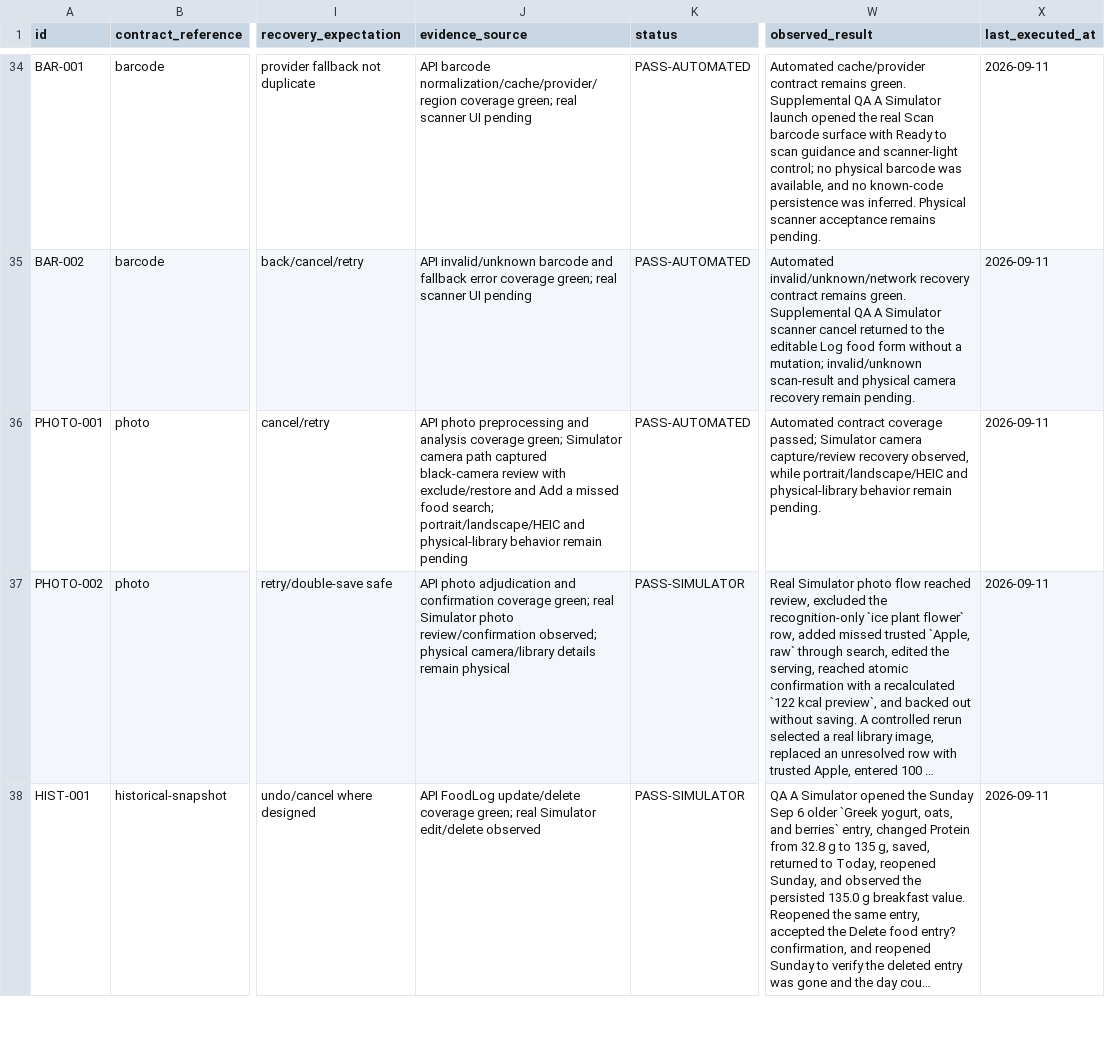
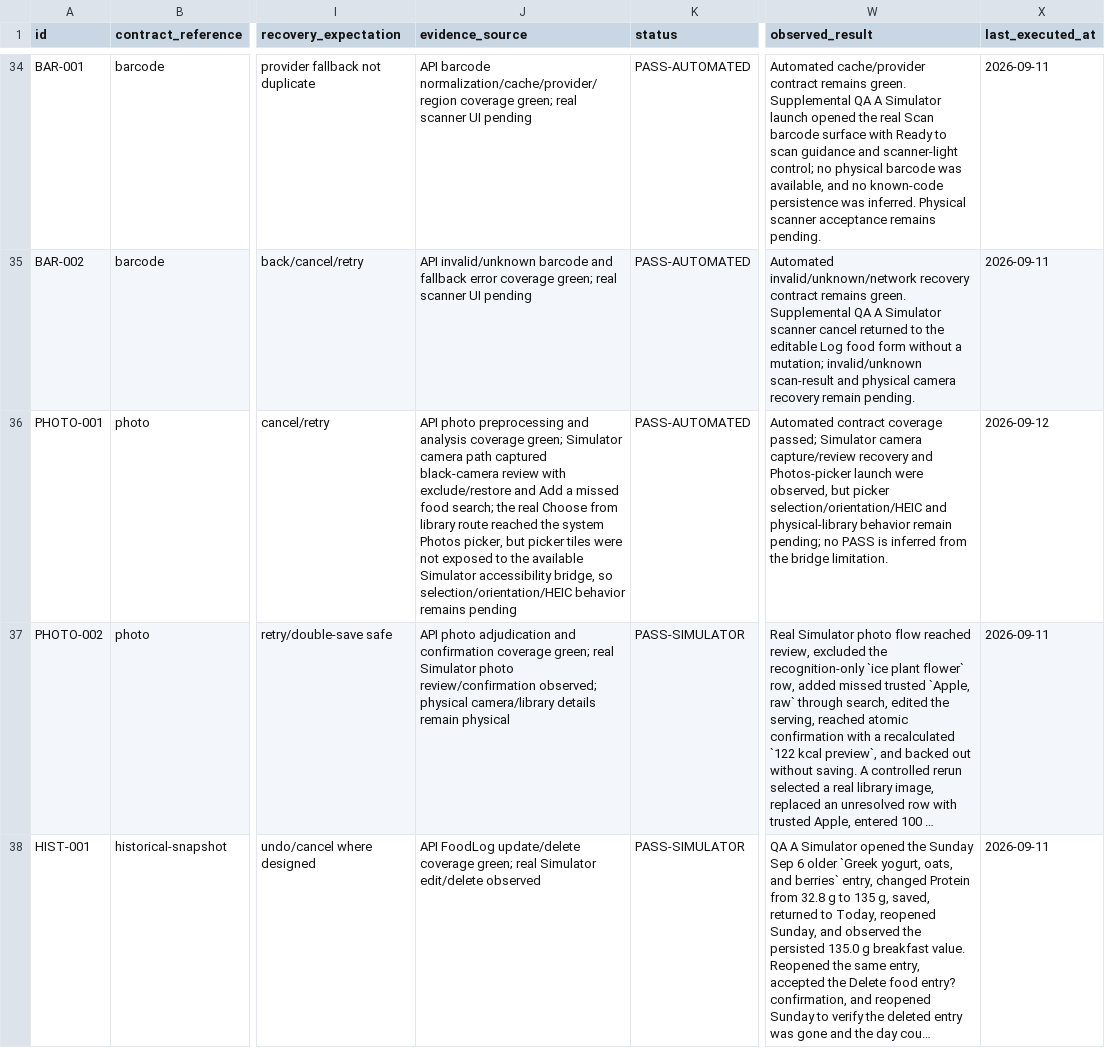
Before and after one commit to joshuaAryy/food-tracker, a CSV file: docs/superpowers/pre-phase-24-regression-matrix.csv, drawn as a sheet; only a part is shown, gaps mark what is left out; long unchanged cells end in …; the diff names each change by its address in the sheet, - before the commit and + after, or states it on an @@ line.

Commit message:
docs: record photo picker simulator evidence

```diff
--- a/docs/superpowers/pre-phase-24-regression-matrix.csv
+++ b/docs/superpowers/pre-phase-24-regression-matrix.csv
-J36 (evidence_source): …food search; portrait/landscape/HEIC and physical-library behavior remain pending
+J36 (evidence_source): …food search; the real Choose from library route reached the system Photos picker, but picker tiles were not exposed to the available Simulator accessibility bridge, so selection/orientation/HEIC behavior remains pending
-W36 (observed_result): …capture/review recovery observed, while portrait/landscape/HEIC and physical-library behavior remain pending.
+W36 (observed_result): …capture/review recovery and Photos-picker launch were observed, but picker selection/orientation/HEIC and physical-library behavior remain pending; no PASS is inferred from the bridge limitation.
-X36 (last_executed_at): 2026-09-11
+X36 (last_executed_at): 2026-09-12
```
